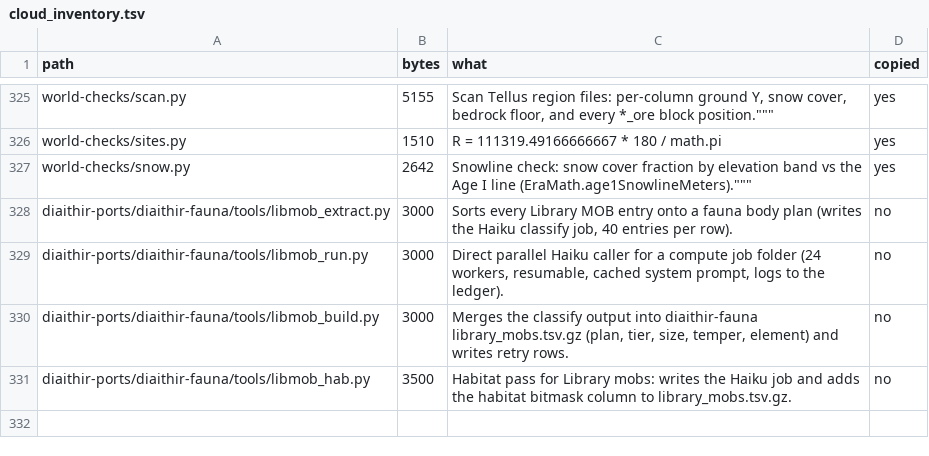
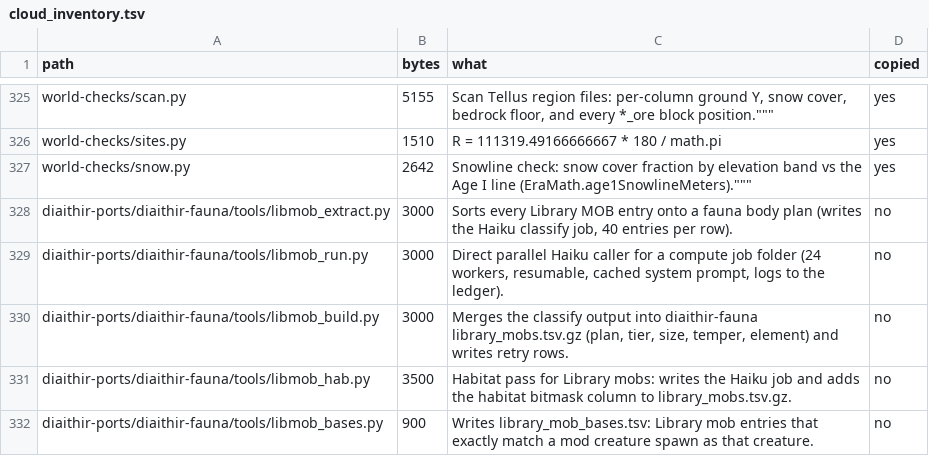
Before and after one commit to GeddyLifeson/Global-Repo, a TSV file: cloud_inventory.tsv, drawn as a sheet; only a part is shown, gaps mark what is left out.

```diff
--- a/cloud_inventory.tsv
+++ b/cloud_inventory.tsv
@@ -331 +331,2 @@ diaithir-ports/diaithir-fauna/tools/libmob_build.py	3000	Merges the classify out
 diaithir-ports/diaithir-fauna/tools/libmob_hab.py	3500	Habitat pass for Library mobs: writes the Haiku job and adds the habitat bitmask column to library_mobs.tsv.gz.	no
+diaithir-ports/diaithir-fauna/tools/libmob_bases.py	900	Writes library_mob_bases.tsv: Library mob entries that exactly match a mod creature spawn as that creature.	no
```
Also changed, not shown: ids.tsv, 2 other files.
